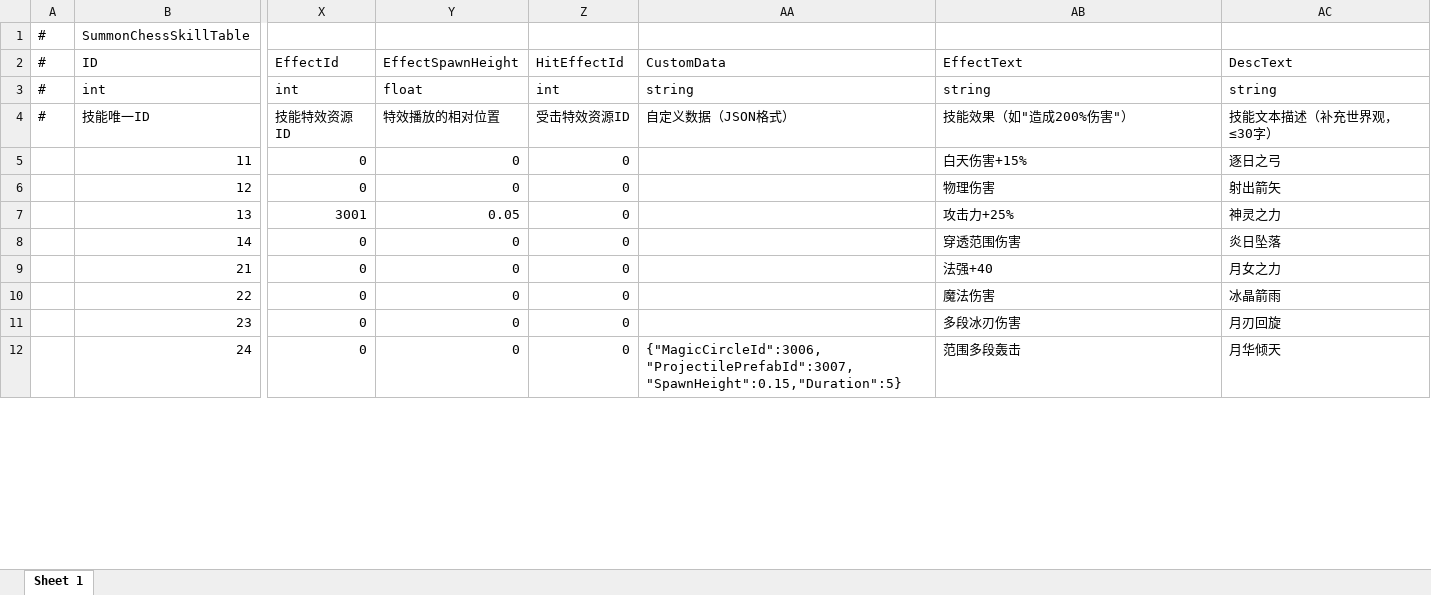
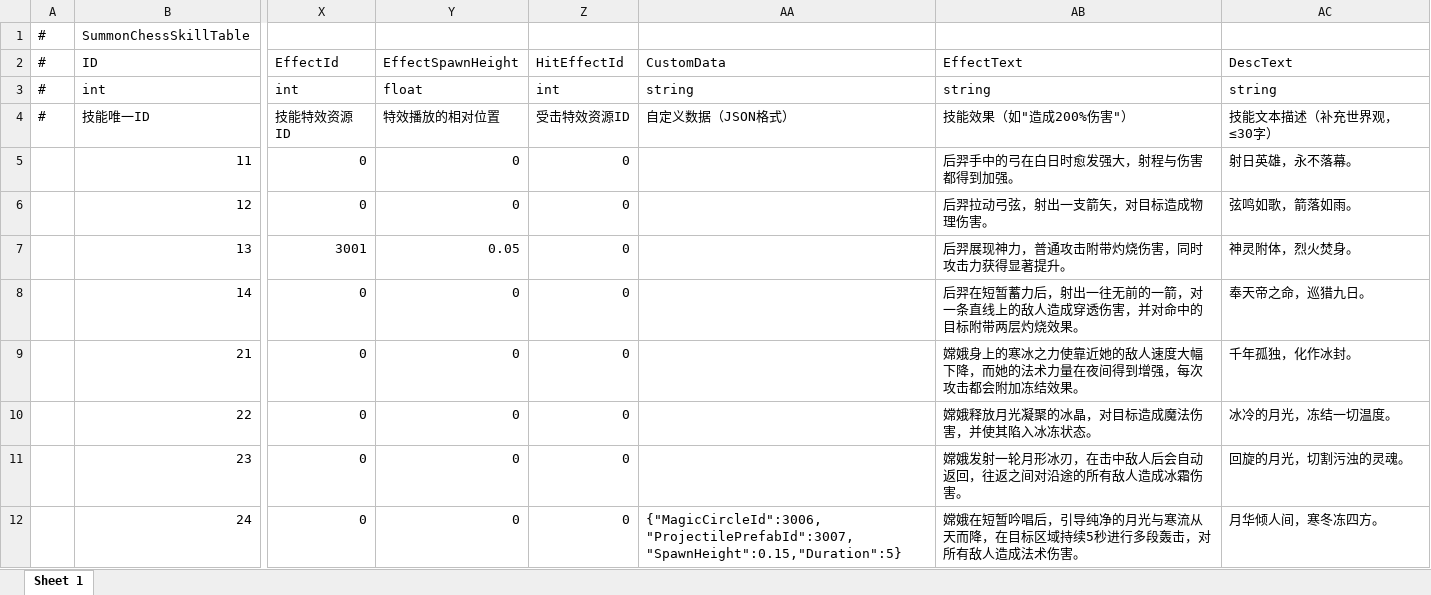
Before and after one commit to TXYzznc/GP, an Excel workbook: AAAGameData/DataTables/SummonChessSkillTable.xlsx, sheet Sheet 1, drawn as a sheet; only a part is shown, gaps mark what is left out; values as stored, in another font and other column widths than the file's, no borders; the diff covers the shown part only; the diff names each change by its address in the sheet, - before the commit and + after, or states it on an @@ line.

Commit message:
feat: 配置表全量更新
- BuffTable：Buff数据更新，包含IsHidden字段用于羁绊Buff显示控制
- SpecialEffectTable：特效表扩展，支持羁绊效果映射
- SynergyTable、TreasureTable、EquipmentTable：各系统数据调整
- SummonChessTable、SummonChessSkillTable：棋子与技能数据更新
- ConsumableTable、ItemTable、UITable：其他基础表更新
- 自动生成对应的 .txt 和 .cs 文件

```diff
--- a/AAAGameData/DataTables/SummonChessSkillTable.xlsx (sheet Sheet 1)
+++ b/AAAGameData/DataTables/SummonChessSkillTable.xlsx (sheet Sheet 1)
-AB5 (EffectText): 白天伤害+15%
+AB5 (EffectText): 后羿手中的弓在白日时愈发强大，射程与伤害都得到加强。
-AC5 (DescText): 逐日之弓
+AC5 (DescText): 射日英雄，永不落幕。
-AB6 (EffectText): 物理伤害
+AB6 (EffectText): 后羿拉动弓弦，射出一支箭矢，对目标造成物理伤害。
-AC6 (DescText): 射出箭矢
+AC6 (DescText): 弦鸣如歌，箭落如雨。
-AB7 (EffectText): 攻击力+25%
+AB7 (EffectText): 后羿展现神力，普通攻击附带灼烧伤害，同时攻击力获得显著提升。
-AC7 (DescText): 神灵之力
+AC7 (DescText): 神灵附体，烈火焚身。
-AB8 (EffectText): 穿透范围伤害
+AB8 (EffectText): 后羿在短暂蓄力后，射出一往无前的一箭，对一条直线上的敌人造成穿透伤害，并对命中的目标附带两层灼烧效果。
-AC8 (DescText): 炎日坠落
+AC8 (DescText): 奉天帝之命，巡猎九日。
-AB9 (EffectText): 法强+40
+AB9 (EffectText): 嫦娥身上的寒冰之力使靠近她的敌人速度大幅下降，而她的法术力量在夜间得到增强，每次攻击都会附加冻结效果。
-AC9 (DescText): 月女之力
+AC9 (DescText): 千年孤独，化作冰封。
-AB10 (EffectText): 魔法伤害
+AB10 (EffectText): 嫦娥释放月光凝聚的冰晶，对目标造成魔法伤害，并使其陷入冰冻状态。
-AC10 (DescText): 冰晶箭雨
+AC10 (DescText): 冰冷的月光，冻结一切温度。
-AB11 (EffectText): 多段冰刃伤害
+AB11 (EffectText): 嫦娥发射一轮月形冰刃，在击中敌人后会自动返回，往返之间对沿途的所有敌人造成冰霜伤害。
-AC11 (DescText): 月刃回旋
+AC11 (DescText): 回旋的月光，切割污浊的灵魂。
-AB12 (EffectText): 范围多段轰击
+AB12 (EffectText): 嫦娥在短暂吟唱后，引导纯净的月光与寒流从天而降，在目标区域持续5秒进行多段轰击，对所有敌人造成法术伤害。
-AC12 (DescText): 月华倾天
+AC12 (DescText): 月华倾人间，寒冬冻四方。
```
Also changed, not shown: 28 edited cells elsewhere in this sheet, AAAGameData/DataTables/BuffTable.xlsx, AAAGameData/DataTables/ConsumableTable.xlsx, 16 other files.
